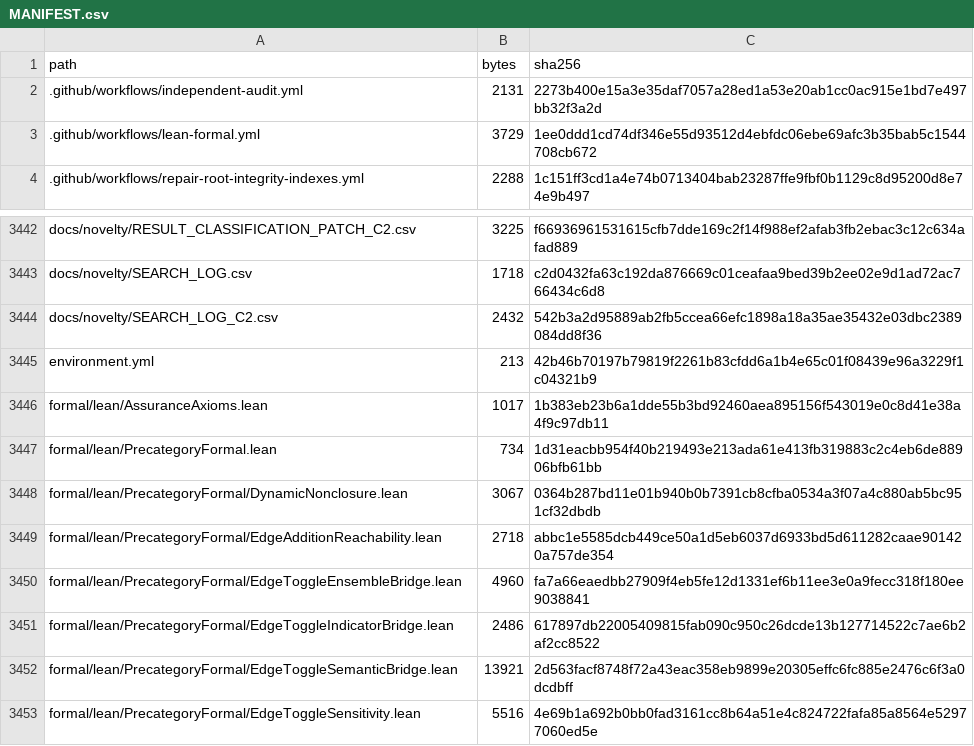
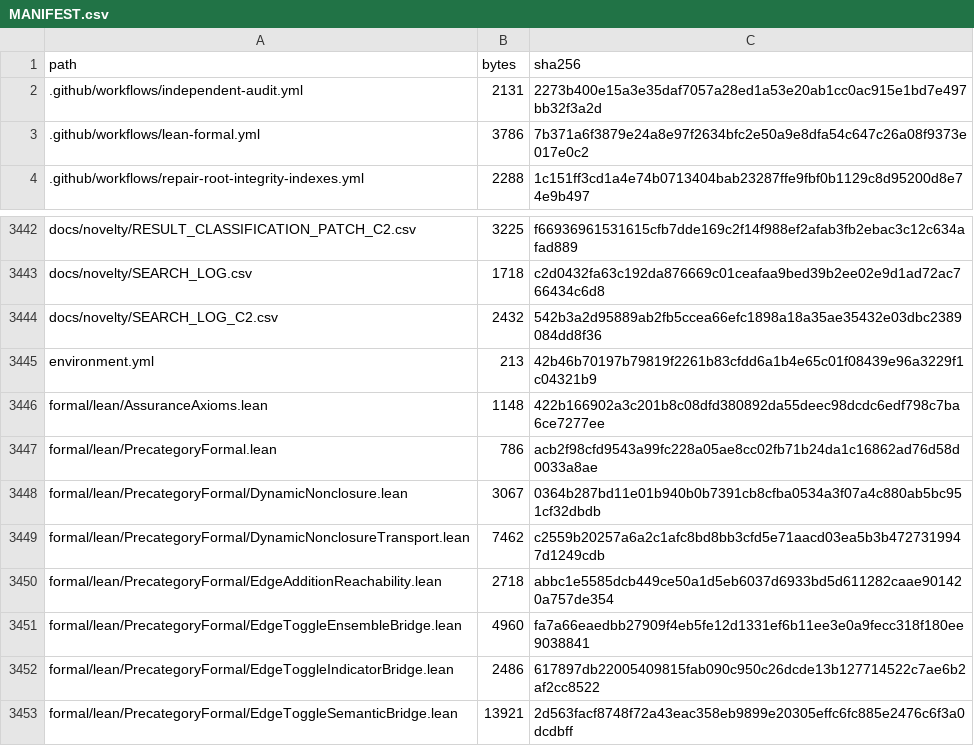
Before and after one commit to DevHabito/precategorical-modal-field-framework, a CSV file: MANIFEST.csv, drawn as a sheet; only a part is shown, gaps mark what is left out; the shorter side is filled out with more unchanged rows.

```diff
--- a/MANIFEST.csv
+++ b/MANIFEST.csv
@@ -2,3 +2,3 @@ path,bytes,sha256
 .github/workflows/independent-audit.yml,2131,2273b400e15a3e35daf7057a28ed1a53e20ab1cc0ac915e1bd7e497bb32f3a2d
-.github/workflows/lean-formal.yml,3729,1ee0ddd1cd74df346e55d93512d4ebfdc06ebe69afc3b35bab5c1544708cb672
+.github/workflows/lean-formal.yml,3786,7b371a6f3879e24a8e97f2634bfc2e50a9e8dfa54c647c26a08f9373e017e0c2
 .github/workflows/repair-root-integrity-indexes.yml,2288,1c151ff3cd1a4e74b0713404bab23287ffe9fbf0b1129c8d95200d8e74e9b497
@@ -3445,5 +3445,6 @@ docs/novelty/SEARCH_LOG_C2.csv,2432,542b3a2d95889ab2fb5ccea66efc1898a18a35ae3543
 environment.yml,213,42b46b70197b79819f2261b83cfdd6a1b4e65c01f08439e96a3229f1c04321b9
-formal/lean/AssuranceAxioms.lean,1017,1b383eb23b6a1dde55b3bd92460aea895156f543019e0c8d41e38a4f9c97db11
-formal/lean/PrecategoryFormal.lean,734,1d31eacbb954f40b219493e213ada61e413fb319883c2c4eb6de88906bfb61bb
+formal/lean/AssuranceAxioms.lean,1148,422b166902a3c201b8c08dfd380892da55deec98dcdc6edf798c7ba6ce7277ee
+formal/lean/PrecategoryFormal.lean,786,acb2f98cfd9543a99fc228a05ae8cc02fb71b24da1c16862ad76d58d0033a8ae
 formal/lean/PrecategoryFormal/DynamicNonclosure.lean,3067,0364b287bd11e01b940b0b7391cb8cfba0534a3f07a4c880ab5bc951cf32dbdb
+formal/lean/PrecategoryFormal/DynamicNonclosureTransport.lean,7462,c2559b20257a6a2c1afc8bd8bb3cfd5e71aacd03ea5b3b4727319947d1249cdb
 formal/lean/PrecategoryFormal/EdgeAdditionReachability.lean,2718,abbc1e5585dcb449ce50a1d5eb6037d6933bd5d611282caae901420a757de354
```
Also changed, not shown: 1 other file.
